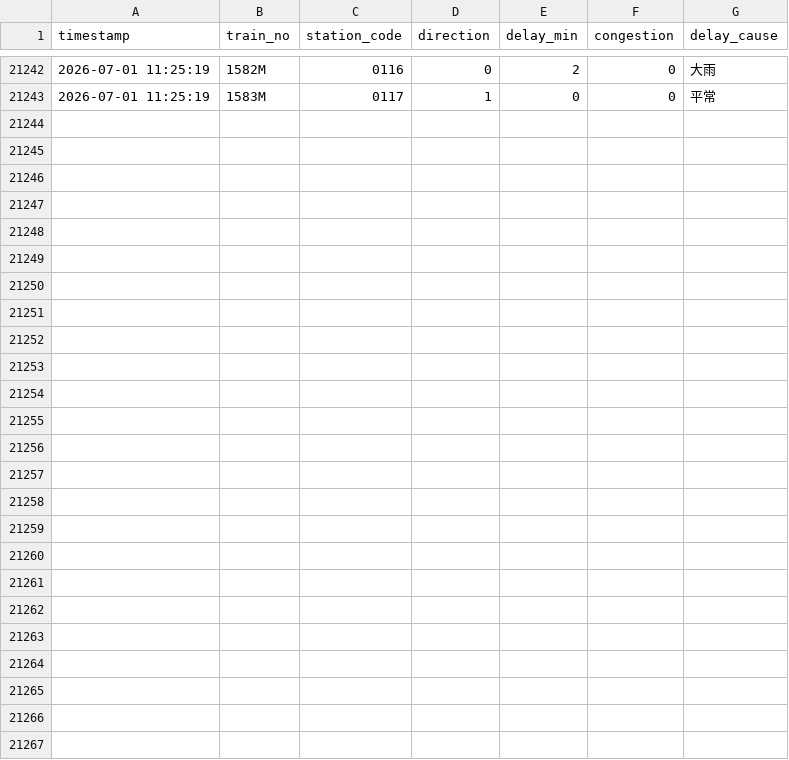
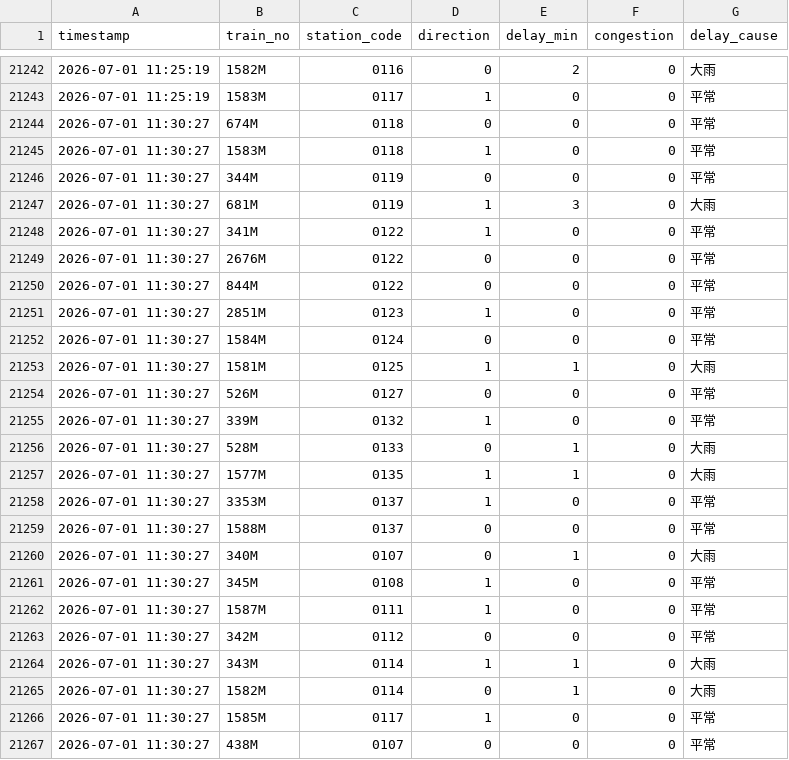
Before and after one commit to solemnban/JR_station_WeatherAPI, a CSV file: data/train_logs.csv, drawn as a sheet; only a part is shown, gaps mark what is left out; the diff names each change by its address in the sheet, - before the commit and + after, or states it on an @@ line.

```diff
--- a/data/train_logs.csv
+++ b/data/train_logs.csv
+row 21244: 2026-07-01 11:30:27 | 674M | 0118 | 0 | 0 | 0 | 平常
+row 21245: 2026-07-01 11:30:27 | 1583M | 0118 | 1 | 0 | 0 | 平常
+row 21246: 2026-07-01 11:30:27 | 344M | 0119 | 0 | 0 | 0 | 平常
+row 21247: 2026-07-01 11:30:27 | 681M | 0119 | 1 | 3 | 0 | 大雨
+row 21248: 2026-07-01 11:30:27 | 341M | 0122 | 1 | 0 | 0 | 平常
+row 21249: 2026-07-01 11:30:27 | 2676M | 0122 | 0 | 0 | 0 | 平常
+row 21250: 2026-07-01 11:30:27 | 844M | 0122 | 0 | 0 | 0 | 平常
+row 21251: 2026-07-01 11:30:27 | 2851M | 0123 | 1 | 0 | 0 | 平常
+row 21252: 2026-07-01 11:30:27 | 1584M | 0124 | 0 | 0 | 0 | 平常
+row 21253: 2026-07-01 11:30:27 | 1581M | 0125 | 1 | 1 | 0 | 大雨
+row 21254: 2026-07-01 11:30:27 | 526M | 0127 | 0 | 0 | 0 | 平常
+row 21255: 2026-07-01 11:30:27 | 339M | 0132 | 1 | 0 | 0 | 平常
+row 21256: 2026-07-01 11:30:27 | 528M | 0133 | 0 | 1 | 0 | 大雨
+row 21257: 2026-07-01 11:30:27 | 1577M | 0135 | 1 | 1 | 0 | 大雨
+row 21258: 2026-07-01 11:30:27 | 3353M | 0137 | 1 | 0 | 0 | 平常
+row 21259: 2026-07-01 11:30:27 | 1588M | 0137 | 0 | 0 | 0 | 平常
+row 21260: 2026-07-01 11:30:27 | 340M | 0107 | 0 | 1 | 0 | 大雨
+row 21261: 2026-07-01 11:30:27 | 345M | 0108 | 1 | 0 | 0 | 平常
+row 21262: 2026-07-01 11:30:27 | 1587M | 0111 | 1 | 0 | 0 | 平常
+row 21263: 2026-07-01 11:30:27 | 342M | 0112 | 0 | 0 | 0 | 平常
+row 21264: 2026-07-01 11:30:27 | 343M | 0114 | 1 | 1 | 0 | 大雨
+row 21265: 2026-07-01 11:30:27 | 1582M | 0114 | 0 | 1 | 0 | 大雨
+row 21266: 2026-07-01 11:30:27 | 1585M | 0117 | 1 | 0 | 0 | 平常
+row 21267: 2026-07-01 11:30:27 | 438M | 0107 | 0 | 0 | 0 | 平常
```
